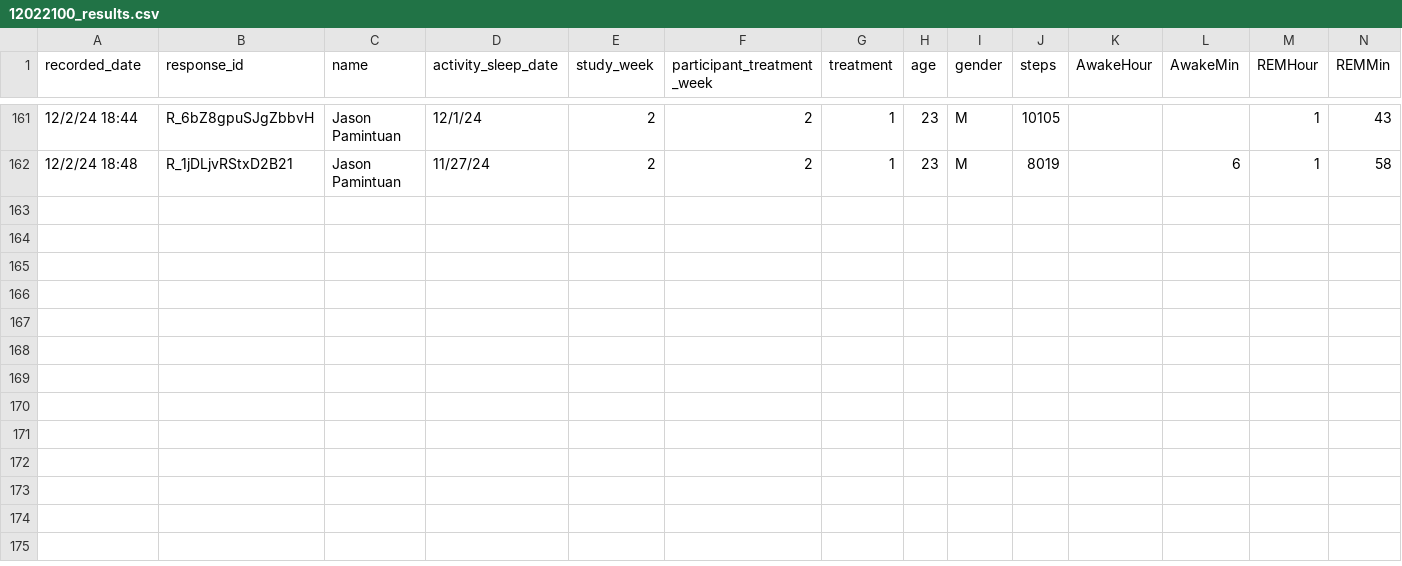
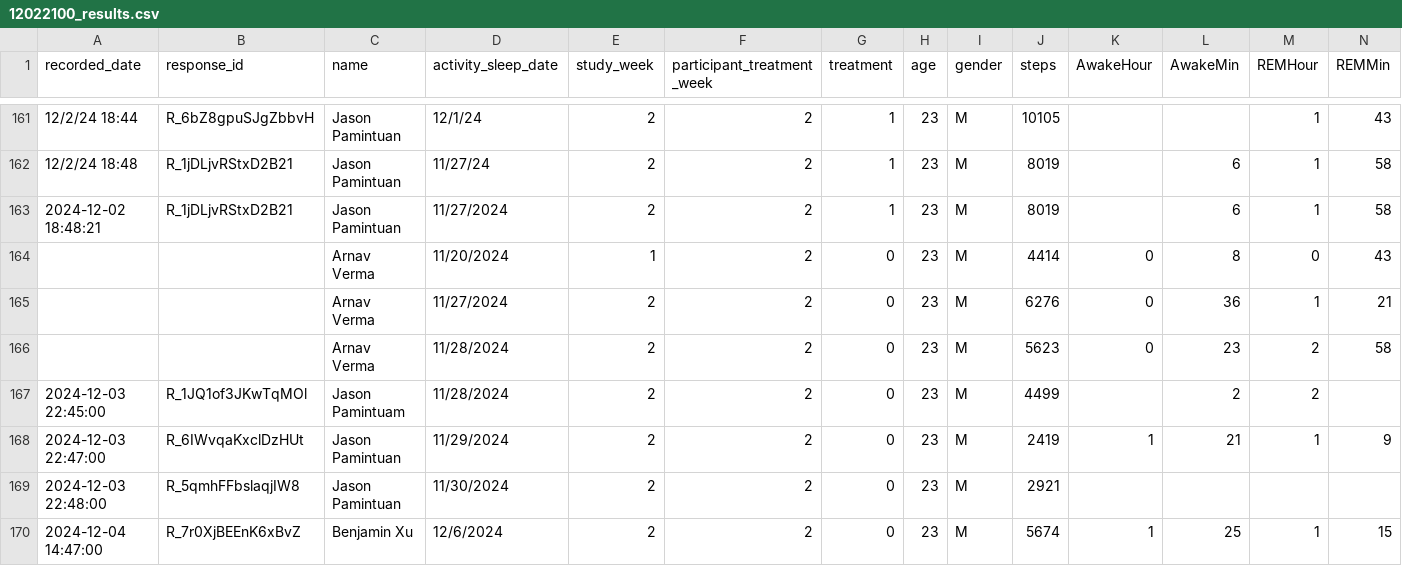
Before and after one commit to CY1502018/241project, a CSV file: 12022100_results.csv, drawn as a sheet; only a part is shown, gaps mark what is left out; rows hold the shown columns only; the diff names each change by its address in the sheet, - before the commit and + after, or states it on an @@ line.

```diff
--- a/12022100_results.csv
+++ b/12022100_results.csv
+row 163: 2024-12-02 18:48:21 | R_1jDLjvRStxD2B21 | Jason Pamintuan | 11/27/2024 | 2 | 2 | 1 | 23 | M | 8019 |  | 6 | 1 | 58
+row 164:  |  | Arnav Verma | 11/20/2024 | 1 | 2 | 0 | 23 | M | 4414 | 0 | 8 | 0 | 43
+row 165:  |  | Arnav Verma | 11/27/2024 | 2 | 2 | 0 | 23 | M | 6276 | 0 | 36 | 1 | 21
+row 166:  |  | Arnav Verma | 11/28/2024 | 2 | 2 | 0 | 23 | M | 5623 | 0 | 23 | 2 | 58
+row 167: 2024-12-03 22:45:00 | R_1JQ1of3JKwTqMOl | Jason Pamintuam | 11/28/2024 | 2 | 2 | 0 | 23 | M | 4499 |  | 2 | 2
+row 168: 2024-12-03 22:47:00 | R_6IWvqaKxclDzHUt | Jason Pamintuan | 11/29/2024 | 2 | 2 | 0 | 23 | M | 2419 | 1 | 21 | 1 | 9
+row 169: 2024-12-03 22:48:00 | R_5qmhFFbslaqjIW8 | Jason Pamintuan | 11/30/2024 | 2 | 2 | 0 | 23 | M | 2921
+row 170: 2024-12-04 14:47:00 | R_7r0XjBEEnK6xBvZ | Benjamin Xu | 12/6/2024 | 2 | 2 | 0 | 23 | M | 5674 | 1 | 25 | 1 | 15
```
Also changed, not shown: 1 other file.
